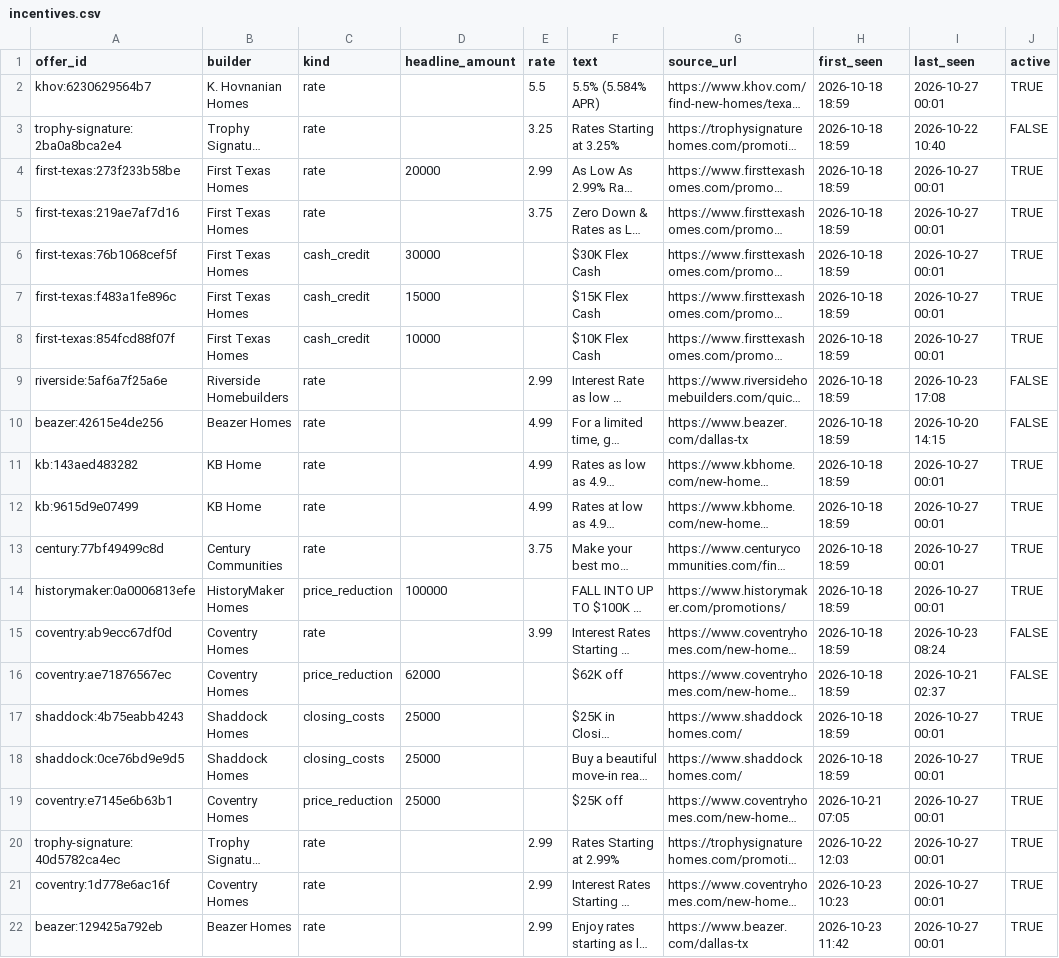
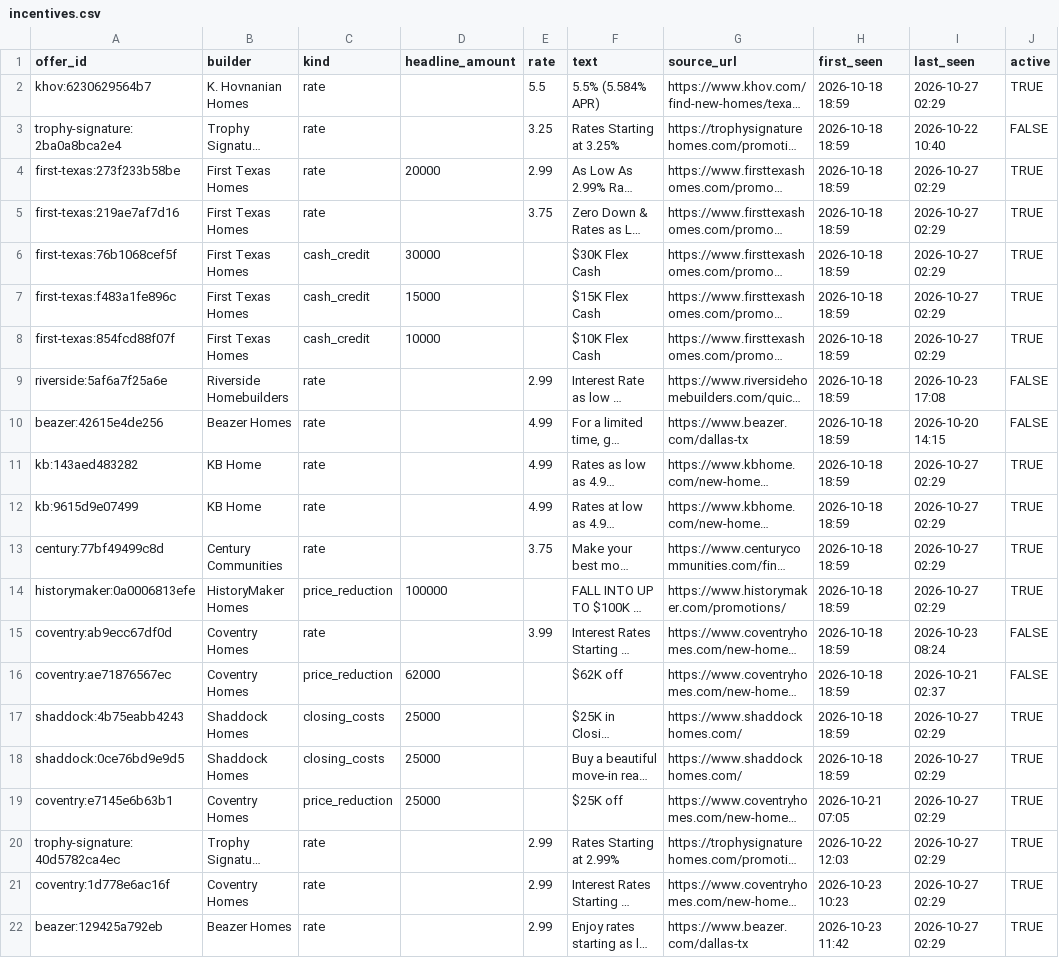
Before and after one commit to Crutledge13/dfw-builder-tracker, a CSV file: docs/data/incentives.csv, drawn as a sheet; long unchanged cells end in …; the diff names each change by its address in the sheet, - before the commit and + after, or states it on an @@ line.

```diff
--- a/docs/data/incentives.csv
+++ b/docs/data/incentives.csv
-I2 (last_seen): 2026-10-27 00:01
+I2 (last_seen): 2026-10-27 02:29
-I4:I8 (last_seen): 2026-10-27 00:01
+I4:I8 (last_seen): 2026-10-27 02:29
-I11:I14 (last_seen): 2026-10-27 00:01
+I11:I14 (last_seen): 2026-10-27 02:29
-I17:I22 (last_seen): 2026-10-27 00:01
+I17:I22 (last_seen): 2026-10-27 02:29
```
Also changed, not shown: docs/data/home_offers.csv, docs/data/new_homes.csv, 22 other files.
